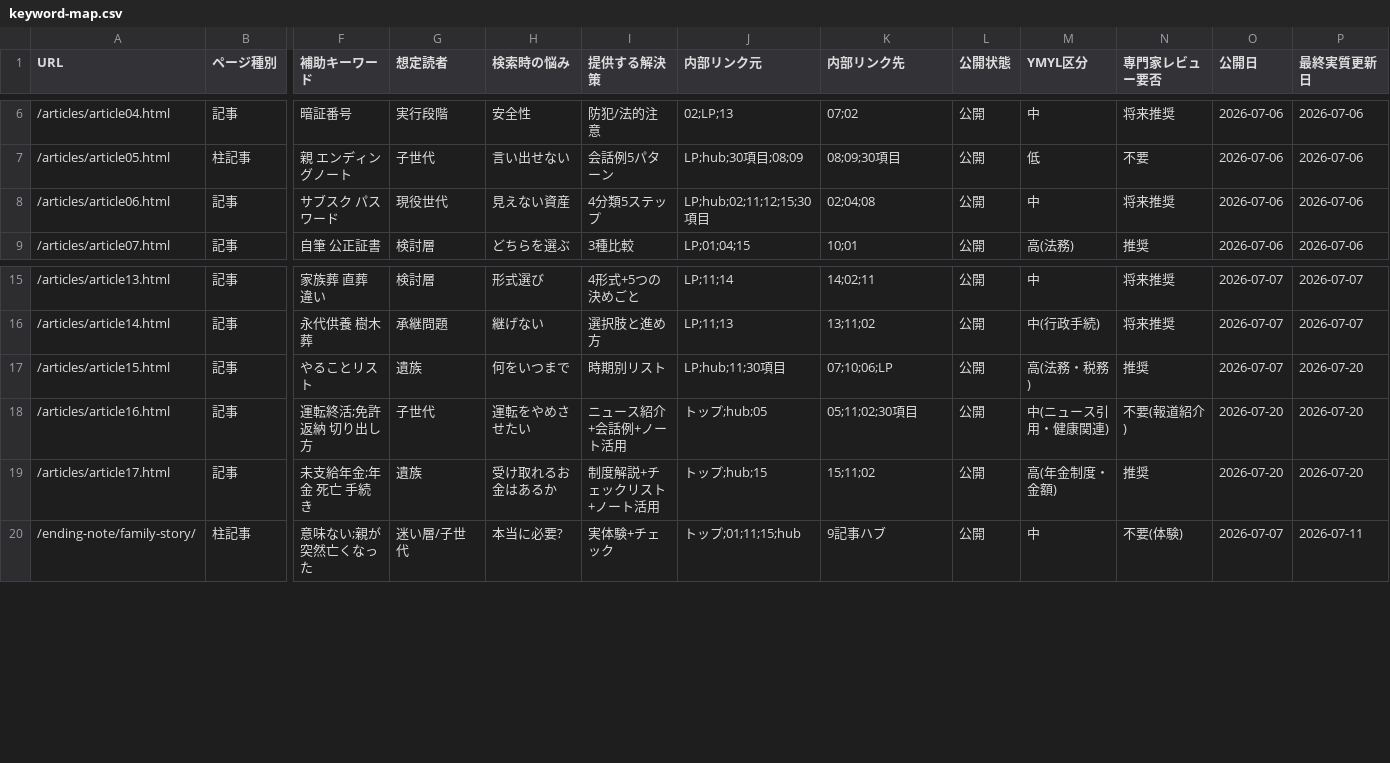
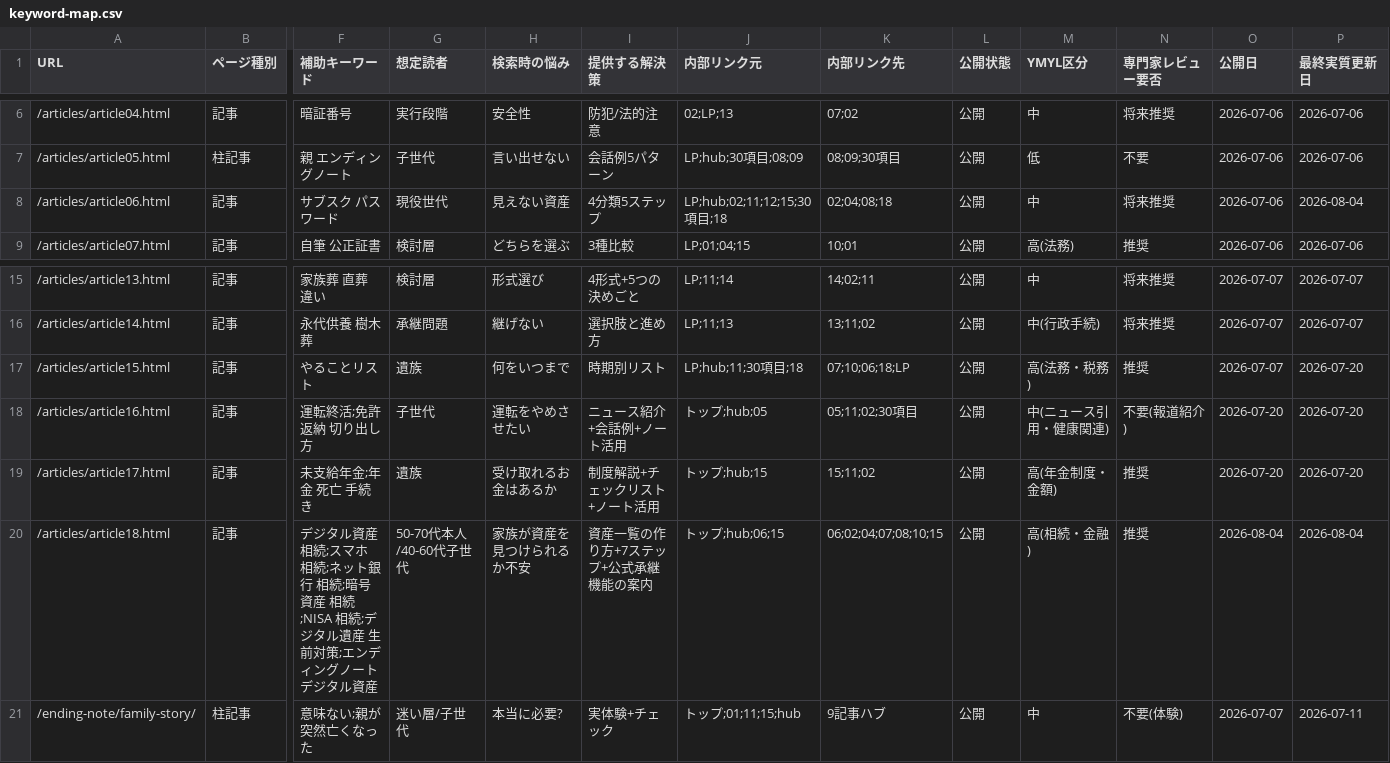
Before and after one commit to tfqys680-jpg/shukatsu-site, a CSV file: docs/seo/keyword-map.csv, drawn as a sheet; only a part is shown, gaps mark what is left out; rows hold the shown columns only; the diff names each change by its address in the sheet, - before the commit and + after, or states it on an @@ line.

```diff
--- a/docs/seo/keyword-map.csv
+++ b/docs/seo/keyword-map.csv
-J8 (内部リンク元): LP;hub;02;11;12;15;30項目
+J8 (内部リンク元): LP;hub;02;11;12;15;30項目;18
-K8 (内部リンク先): 02;04;08
+K8 (内部リンク先): 02;04;08;18
-P8 (最終実質更新日): 2026-07-06
+P8 (最終実質更新日): 2026-08-04
-J17 (内部リンク元): LP;hub;11;30項目
+J17 (内部リンク元): LP;hub;11;30項目;18
-K17 (内部リンク先): 07;10;06;LP
+K17 (内部リンク先): 07;10;06;18;LP
+row 20: /articles/article18.html | 記事 | デジタル資産 相続;スマホ 相続;ネット銀行 相続;暗号資産 相続;NISA 相続;デジタル遺産 生前対策;エンディングノート デジタル資産 | 50-70代本人/40-60代子世代 | 家族が資産を見つけられるか不安 | 資産一覧の作り方+7ステップ+公式承継機能の案内 | トップ;hub;06;15 | 06;02;04;07;08;10;15 | 公開 | 高(相続・金融) | 推奨 | 2026-08-04 | 2026-08-04
```
Also changed, not shown: docs/seo/content-inventory.csv, docs/seo/editorial-calendar.csv, 5 other files.
